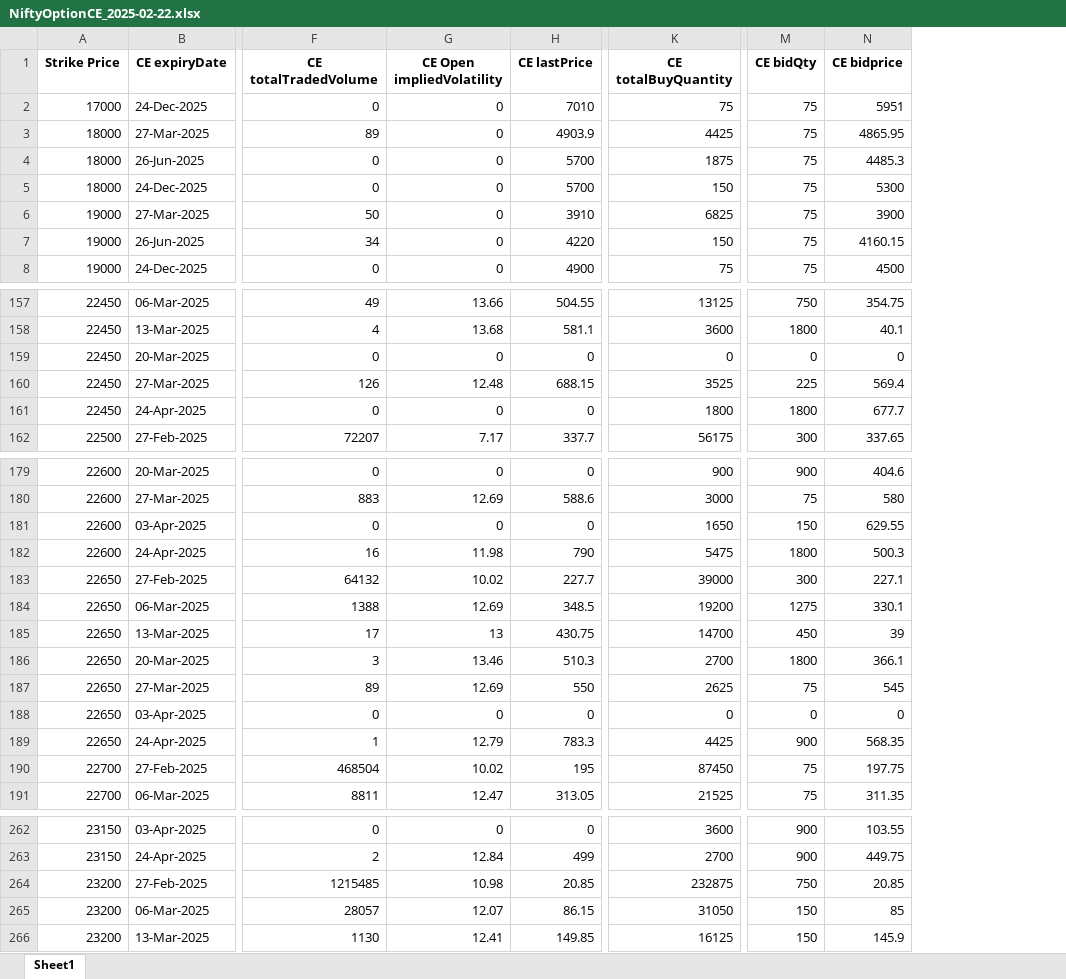
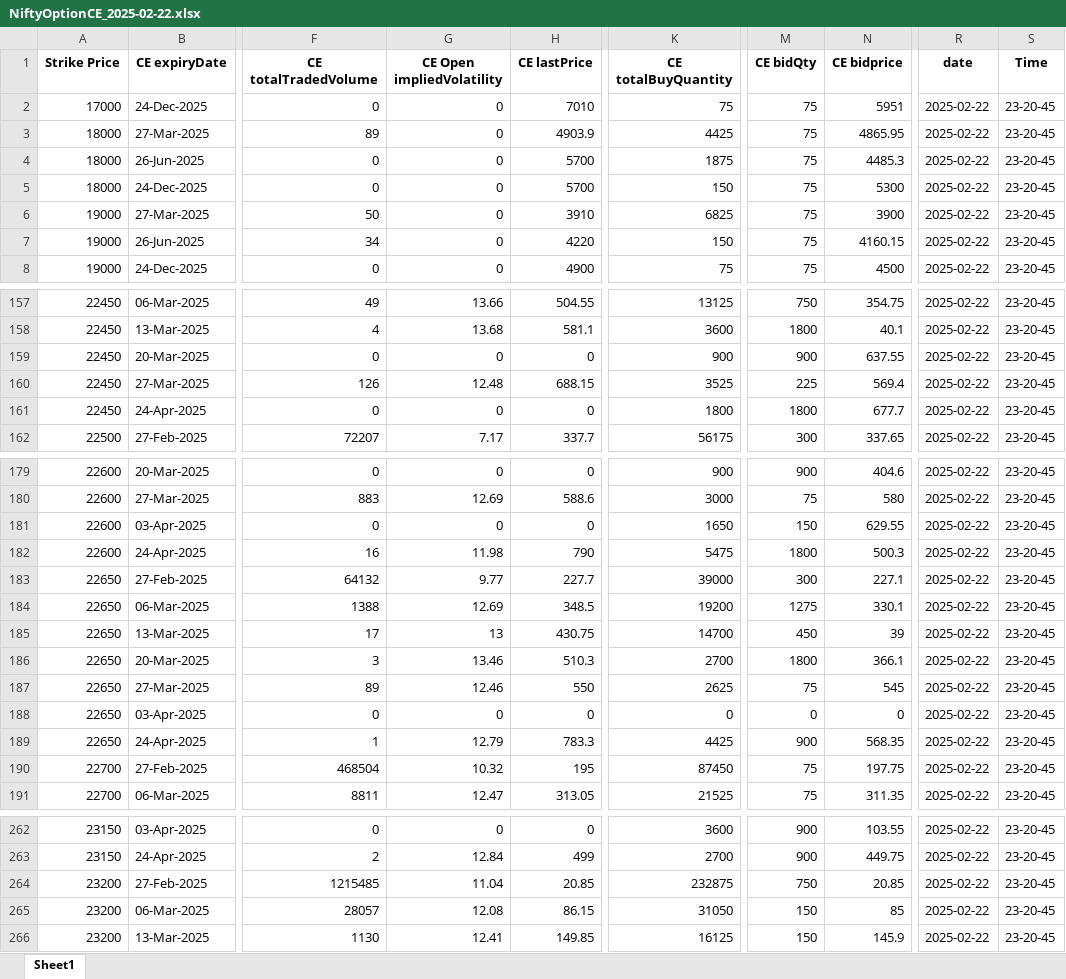
Before and after one commit to amitvashista/nifty_50, an Excel workbook: NiftyOptionCE_2025-02-22.xlsx, sheet Sheet1, drawn as a sheet; only a part is shown, gaps mark what is left out; values as stored, in another font and other column widths than the file's, no borders; the diff covers the shown part only; the diff names each change by its address in the sheet, - before the commit and + after, or states it on an @@ line.

```diff
--- a/NiftyOptionCE_2025-02-22.xlsx (sheet Sheet1)
+++ b/NiftyOptionCE_2025-02-22.xlsx (sheet Sheet1)
+column R (date), rows 2-8: all 2025-02-22; rows 157-162: all 2025-02-22; rows 179-191: all 2025-02-22; rows 262-266: all 2025-02-22
+column S (Time), rows 2-8: all 23-20-45; rows 157-162: all 23-20-45; rows 179-191: all 23-20-45; rows 262-266: all 23-20-45
-K159 (CE totalBuyQuantity): 0
+K159 (CE totalBuyQuantity): 900
-M159 (CE bidQty): 0
+M159 (CE bidQty): 900
-N159 (CE bidprice): 0
+N159 (CE bidprice): 637.55
-G183 (CE Open impliedVolatility): 10.02
+G183 (CE Open impliedVolatility): 9.77
-G187 (CE Open impliedVolatility): 12.69
+G187 (CE Open impliedVolatility): 12.46
-G190 (CE Open impliedVolatility): 10.02
+G190 (CE Open impliedVolatility): 10.32
-G264 (CE Open impliedVolatility): 10.98
+G264 (CE Open impliedVolatility): 11.04
-G265 (CE Open impliedVolatility): 12.07
+G265 (CE Open impliedVolatility): 12.08
```
Also changed, not shown: 21 edited cells elsewhere in this sheet, NiftyOptionPE_2025-02-22.xlsx, Nifty_2025-02-22.xlsx, 1 other file.
